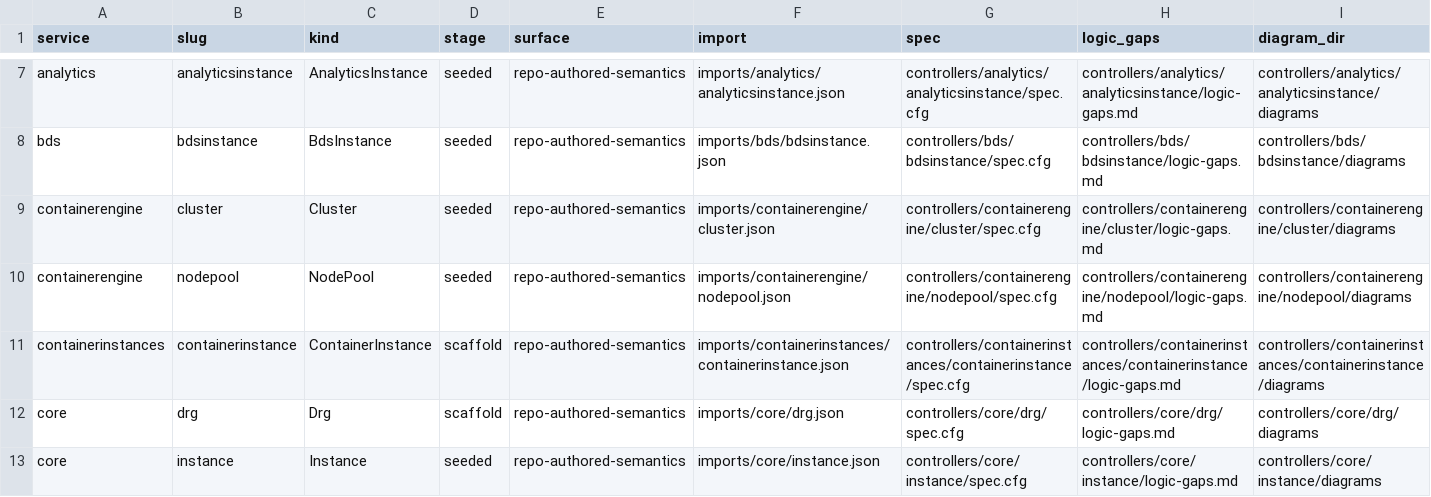
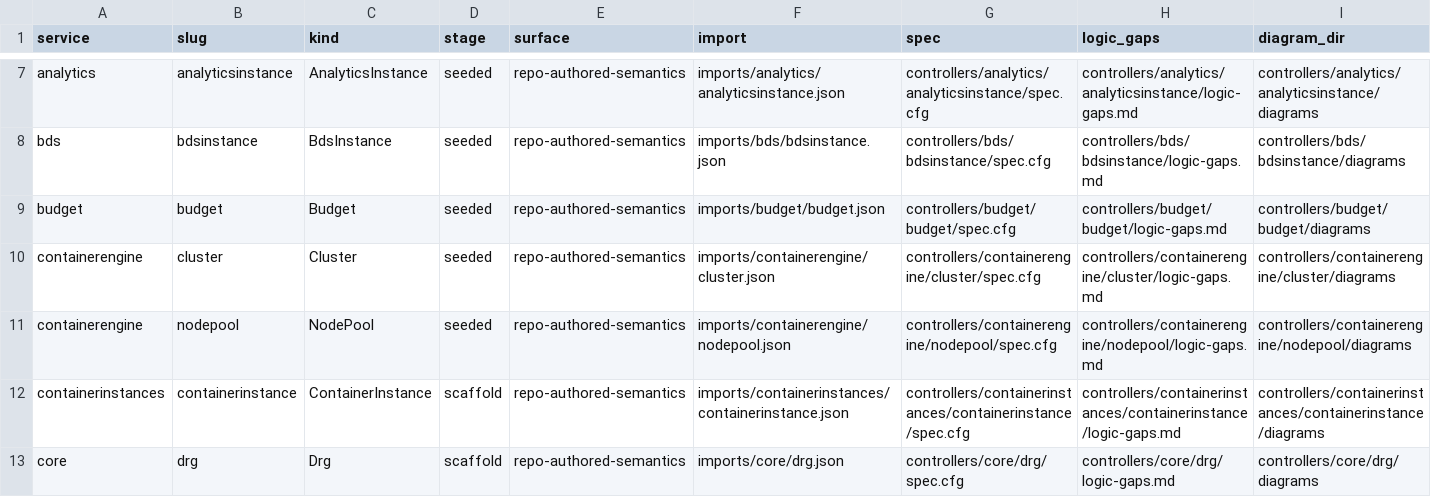
Before and after one commit to oracle/oci-service-operator, a TSV file: formal/controller_manifest.tsv, drawn as a sheet; only a part is shown, gaps mark what is left out; the shorter side is filled out with more unchanged rows; the diff names each change by its address in the sheet, - before the commit and + after, or states it on an @@ line.

Commit message:
US-85: publish budget Budget with reviewed semantics

```diff
--- a/formal/controller_manifest.tsv
+++ b/formal/controller_manifest.tsv
+row 9: budget | budget | Budget | seeded | repo-authored-semantics | imports/budget/budget.json | controllers/budget/budget/spec.cfg | controllers/budget/budget/logic-gaps.md | controllers/budget/budget/diagrams
```
Also changed, not shown: 53 other files.
